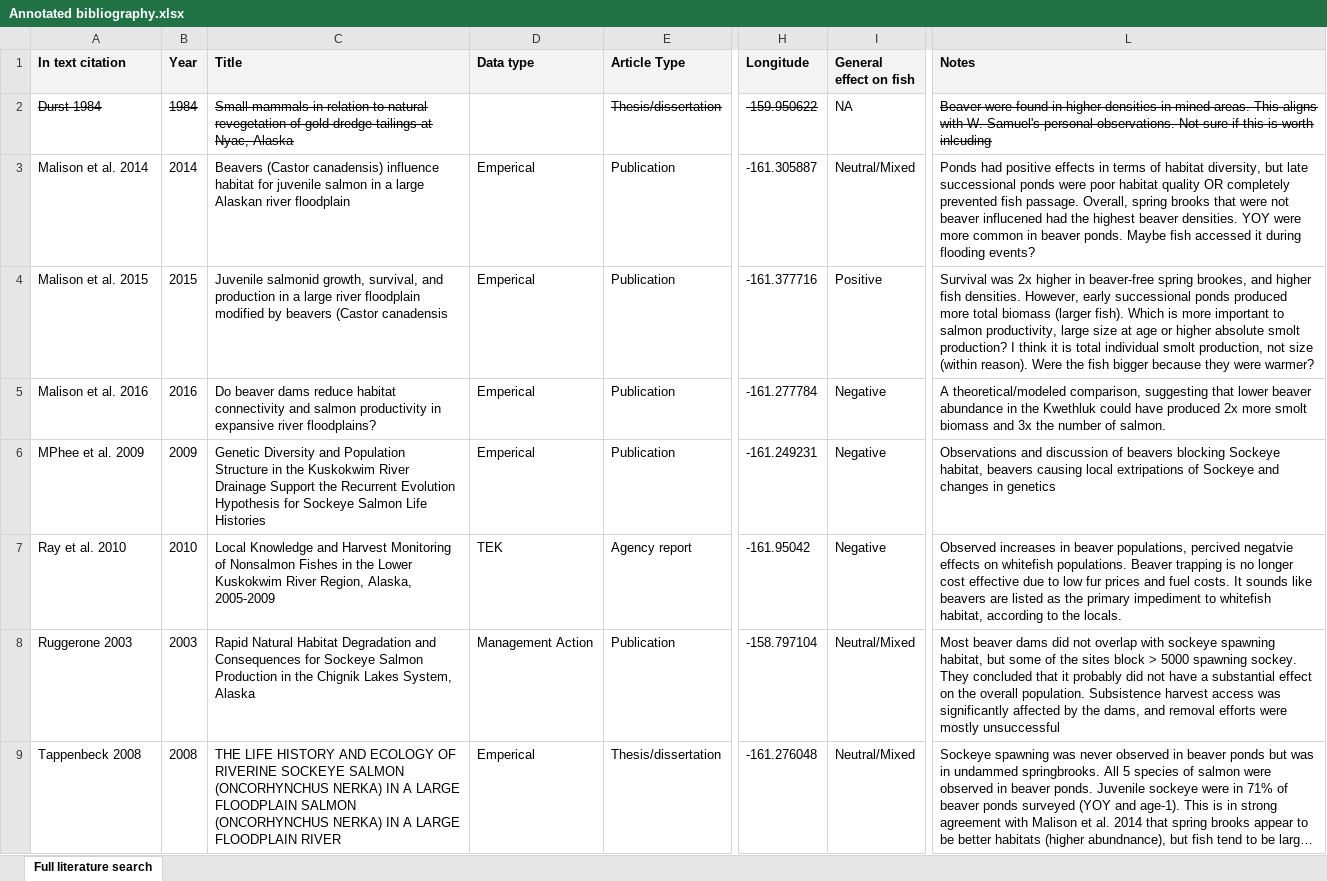
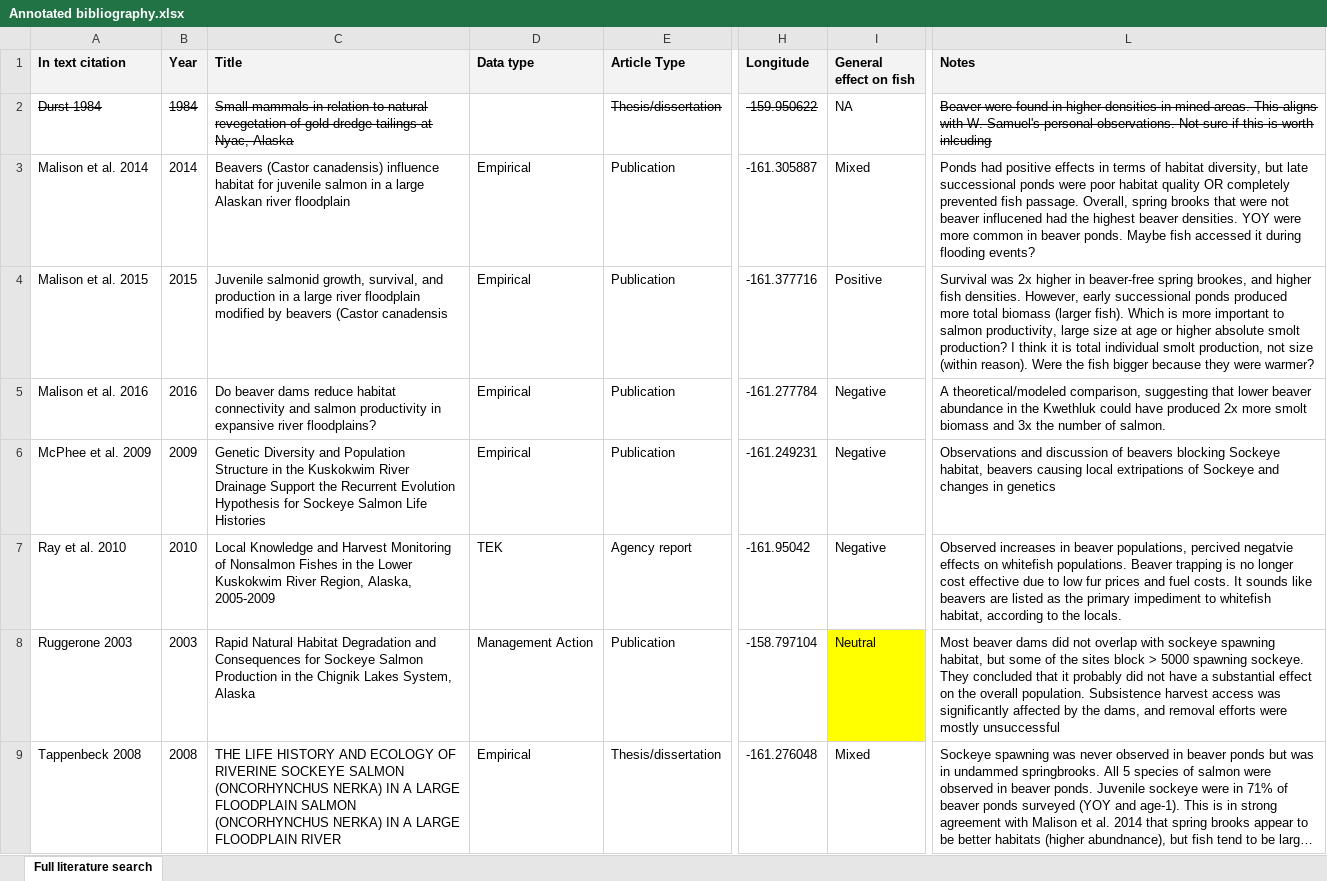
Before and after one commit to WillSamuel18/Alaska_Beaver_Fish_Literature_Review, an Excel workbook: Annotated bibliography.xlsx, sheet Full literature search, drawn as a sheet; only a part is shown, gaps mark what is left out; long unchanged cells end in …; values as stored, in another font and other column widths than the file's, no borders; charts and pictures not drawn; the diff covers the shown part only; the diff names each change by its address in the sheet, - before the commit and + after, or states it on an @@ line.

Commit message:
Updated with the new lit review data, full lit review is now complete.

```diff
--- a/Annotated bibliography.xlsx (sheet Full literature search)
+++ b/Annotated bibliography.xlsx (sheet Full literature search)
-D3:D6 (Data type): Emperical
+D3:D6 (Data type): Empirical
-I3 (General effect on fish): Neutral/Mixed
+I3 (General effect on fish): Mixed
-A6 (In text citation): MPhee et al. 2009
+A6 (In text citation): McPhee et al. 2009
-I8 (General effect on fish): Neutral/Mixed
+I8 (General effect on fish): Neutral
-I8 fill: none
+I8 fill: #FFFF00
-L8 (Notes): …5000 spawning sockey. They concluded…
+L8 (Notes): …5000 spawning sockeye. They concluded…
-D9 (Data type): Emperical
+D9 (Data type): Empirical
-I9 (General effect on fish): Neutral/Mixed
+I9 (General effect on fish): Mixed
```
Also changed, not shown: 16 added rows and 48 edited cells elsewhere in this sheet, charts or pictures, 6 other files.
